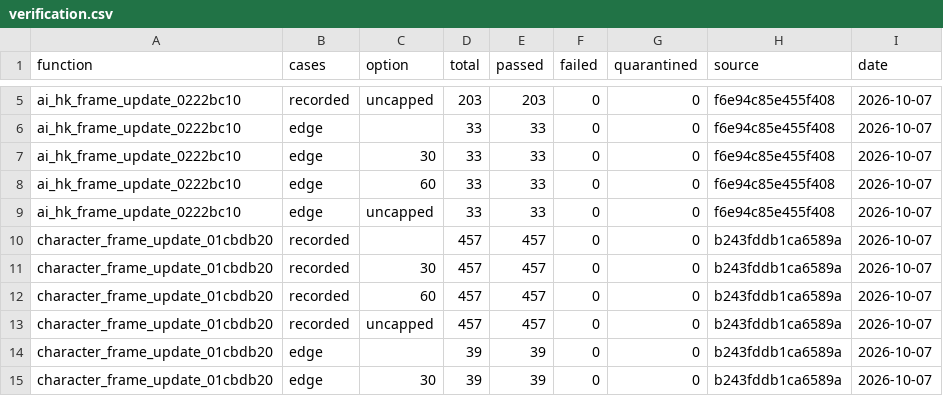
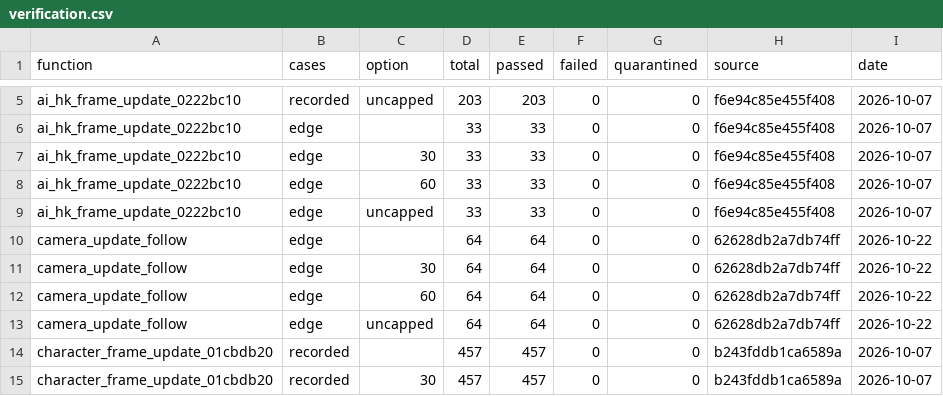
Before and after one commit to Yharnam-Hunters/Paleblood, a CSV file: symbols/verification.csv, drawn as a sheet; only a part is shown, gaps mark what is left out; the shorter side is filled out with more unchanged rows.

```diff
--- a/symbols/verification.csv
+++ b/symbols/verification.csv
@@ -9,2 +9,6 @@ ai_hk_frame_update_0222bc10,edge,60,33,33,0,0,f6e94c85e455f408,2026-10-07
 ai_hk_frame_update_0222bc10,edge,uncapped,33,33,0,0,f6e94c85e455f408,2026-10-07
+camera_update_follow,edge,,64,64,0,0,62628db2a7db74ff,2026-10-22
+camera_update_follow,edge,30,64,64,0,0,62628db2a7db74ff,2026-10-22
+camera_update_follow,edge,60,64,64,0,0,62628db2a7db74ff,2026-10-22
+camera_update_follow,edge,uncapped,64,64,0,0,62628db2a7db74ff,2026-10-22
 character_frame_update_01cbdb20,recorded,,457,457,0,0,b243fddb1ca6589a,2026-10-07
```
Also changed, not shown: game/hooks.csv, symbols/functions.csv, 55 other files.
